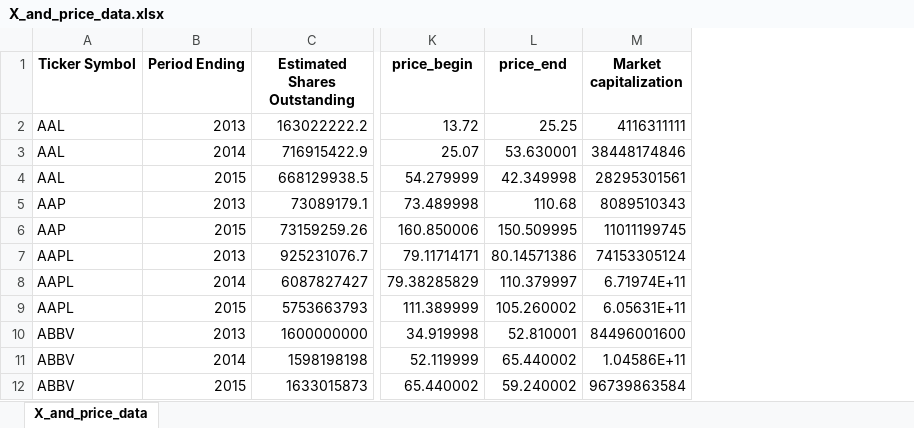
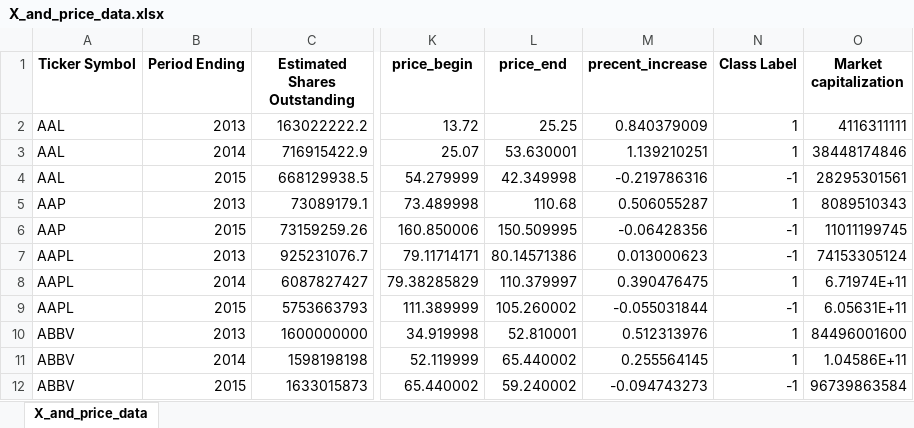
Before and after one commit to shlokgharia/MachineLearning, an Excel workbook: X_and_price_data.xlsx, sheet X_and_price_data, drawn as a sheet; only a part is shown, gaps mark what is left out; values as stored, in another font and other column widths than the file's, no borders; the diff names each change by its address in the sheet, - before the commit and + after, or states it on an @@ line.

Commit message:
update with class label

```diff
--- a/X_and_price_data.xlsx (sheet X_and_price_data)
+++ b/X_and_price_data.xlsx (sheet X_and_price_data)
+column M (precent_increase), rows 2-12: 0.840379009 | 1.139210251 | -0.219786316 | 0.506055287 | -0.06428356 | 0.013000623 | 0.390476475 | -0.055031844 | 0.512313976 | 0.255564145 | -0.094743273
+column N (Class Label), rows 2-12: 1 | 1 | -1 | 1 | -1 | -1 | 1 | -1 | 1 | 1 | -1
```
Also changed, not shown: PreprocessXa.xlsx, 2 other files.
